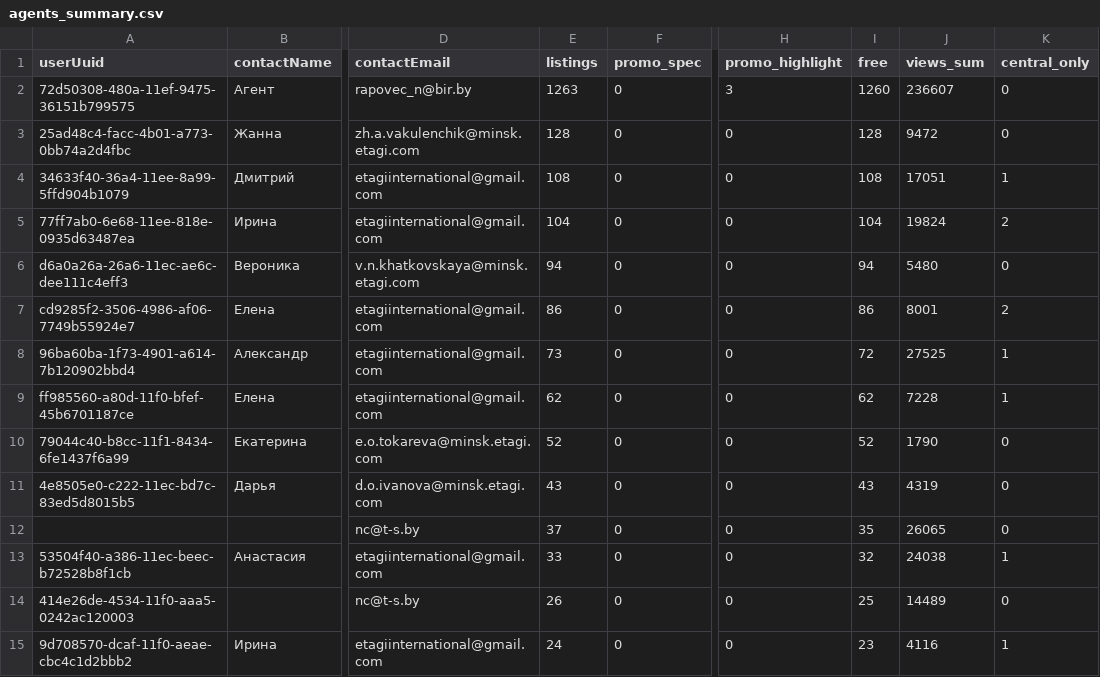
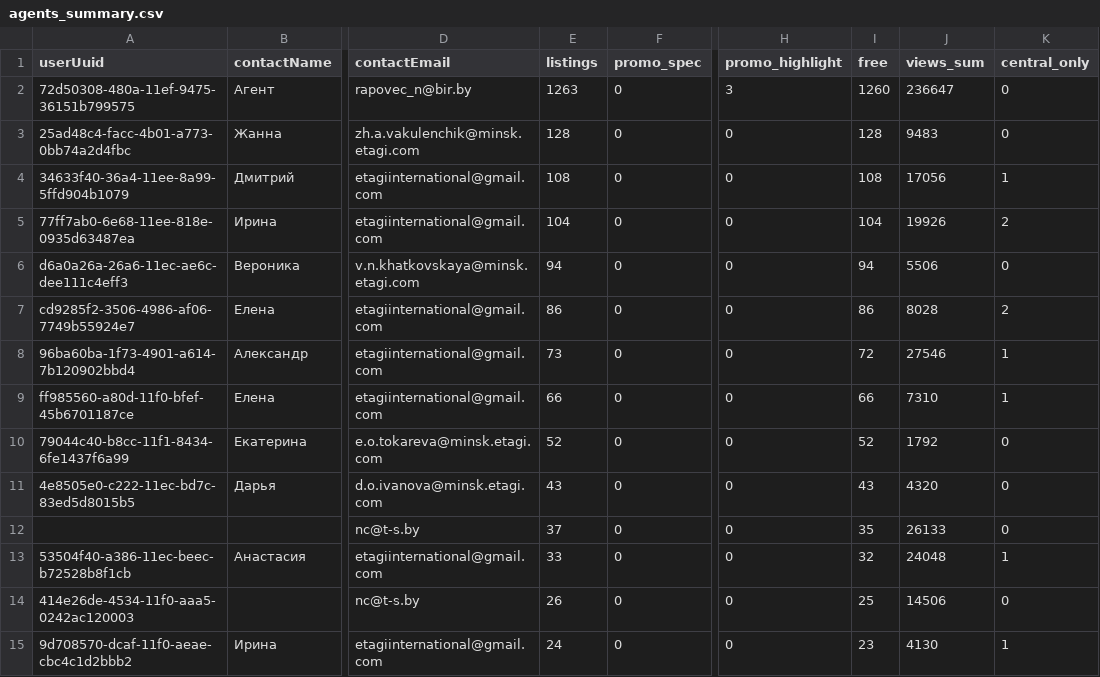
Before and after one commit to antonina-katlinskaya/realt-collector, a CSV file: data/analytics/agents_summary.csv, drawn as a sheet; only a part is shown, gaps mark what is left out; the diff covers the shown part only; the diff names each change by its address in the sheet, - before the commit and + after, or states it on an @@ line.

Commit message:
data: snapshot 2026-11-08T14:50Z

```diff
--- a/data/analytics/agents_summary.csv
+++ b/data/analytics/agents_summary.csv
-J2 (views_sum): 236607
+J2 (views_sum): 236647
-J3 (views_sum): 9472
+J3 (views_sum): 9483
-J4 (views_sum): 17051
+J4 (views_sum): 17056
-J5 (views_sum): 19824
+J5 (views_sum): 19926
-J6 (views_sum): 5480
+J6 (views_sum): 5506
-J7 (views_sum): 8001
+J7 (views_sum): 8028
-J8 (views_sum): 27525
+J8 (views_sum): 27546
-E9 (listings): 62
+E9 (listings): 66
-I9 (free): 62
+I9 (free): 66
-J9 (views_sum): 7228
+J9 (views_sum): 7310
-J10 (views_sum): 1790
+J10 (views_sum): 1792
-J11 (views_sum): 4319
+J11 (views_sum): 4320
-J12 (views_sum): 26065
+J12 (views_sum): 26133
-J13 (views_sum): 24038
+J13 (views_sum): 24048
-J14 (views_sum): 14489
+J14 (views_sum): 14506
-J15 (views_sum): 4116
+J15 (views_sum): 4130
```
Also changed, not shown: 33 edited cells elsewhere in this file, data/analytics/quarters_summary.csv, 16 other files.
